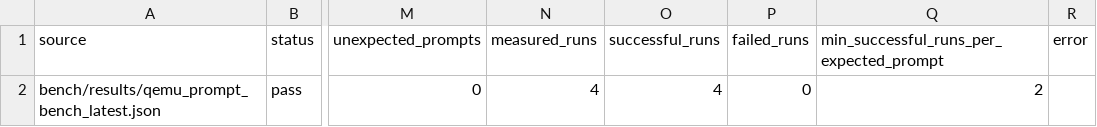
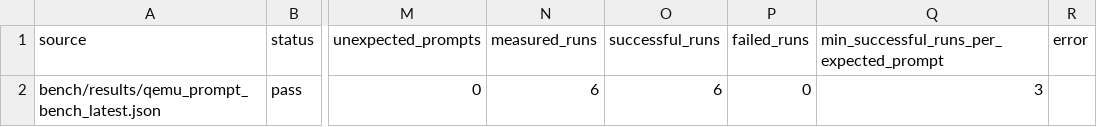
Before and after one commit to daniel-mf-92/holyc-inference, a CSV file: bench/results/qemu_prompt_coverage_audit_latest.csv, drawn as a sheet; only a part is shown, gaps mark what is left out; the diff names each change by its address in the sheet, - before the commit and + after, or states it on an @@ line.

```diff
--- a/bench/results/qemu_prompt_coverage_audit_latest.csv
+++ b/bench/results/qemu_prompt_coverage_audit_latest.csv
-N2 (measured_runs): 4
+N2 (measured_runs): 6
-O2 (successful_runs): 4
+O2 (successful_runs): 6
-Q2: 2
+Q2: 3
```
Also changed, not shown: bench/results/qemu_prompt_coverage_audit_latest_prompts.csv, 7 other files.
